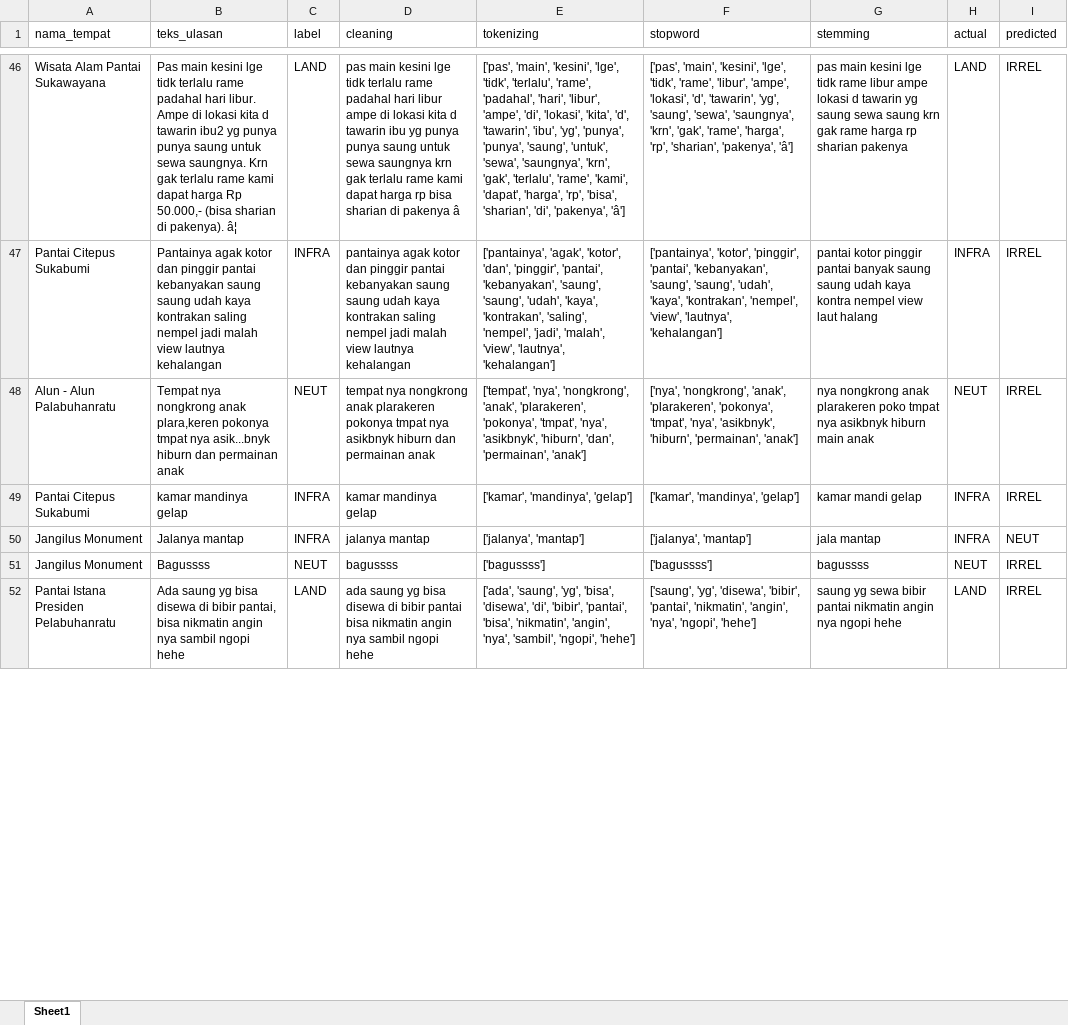
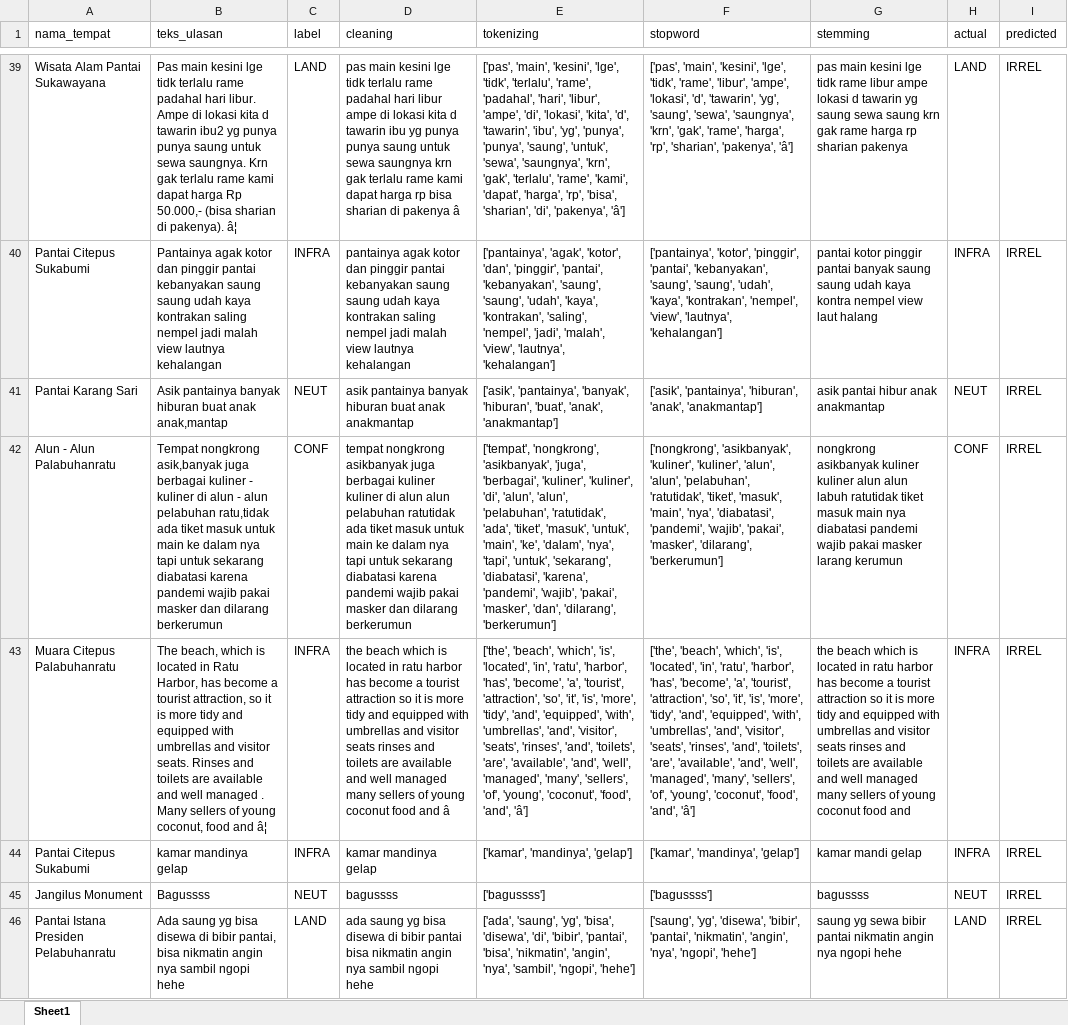
Before and after one commit to muizulrafi/skripsi-ulasan-wisata, an Excel workbook: data/output/error_analysis.xlsx, sheet Sheet1, drawn as a sheet; only a part is shown, gaps mark what is left out; values as stored, in another font and other column widths than the file's, no borders; addresses are those after the commit; the diff covers the shown part only; the diff names each change by its address in the sheet, - before the commit and + after, or states it on an @@ line.

```diff
--- a/data/output/error_analysis.xlsx (sheet Sheet1)
+++ b/data/output/error_analysis.xlsx (sheet Sheet1)
-A41 (nama_tempat): Alun - Alun Palabuhanratu
+A41 (nama_tempat): Pantai Karang Sari
-B41 (teks_ulasan): Tempat nya nongkrong anak plara,keren pokonya tmpat nya asik...bnyk hiburn dan permainan anak
+B41 (teks_ulasan): Asik pantainya banyak hiburan buat anak anak,mantap
-D41 (cleaning): tempat nya nongkrong anak plarakeren pokonya tmpat nya asikbnyk hiburn dan permainan anak
+D41 (cleaning): asik pantainya banyak hiburan buat anak anakmantap
-E41 (tokenizing): ['tempat', 'nya', 'nongkrong', 'anak', 'plarakeren', 'pokonya', 'tmpat', 'nya', 'asikbnyk', 'hiburn', 'dan', 'permainan', 'anak']
+E41 (tokenizing): ['asik', 'pantainya', 'banyak', 'hiburan', 'buat', 'anak', 'anakmantap']
-F41 (stopword): ['nya', 'nongkrong', 'anak', 'plarakeren', 'pokonya', 'tmpat', 'nya', 'asikbnyk', 'hiburn', 'permainan', 'anak']
+F41 (stopword): ['asik', 'pantainya', 'hiburan', 'anak', 'anakmantap']
-G41 (stemming): nya nongkrong anak plarakeren poko tmpat nya asikbnyk hiburn main anak
+G41 (stemming): asik pantai hibur anak anakmantap
+row 42: Alun - Alun Palabuhanratu | Tempat nongkrong asik,banyak juga berbagai kuliner - kuliner di alun - alun pelabuhan ratu,tidak ada tiket masuk untuk main ke dalam nya tapi untuk sekarang diabatasi karena pandemi wajib pakai masker dan dilarang berkerumun | CONF | tempat nongkrong asikbanyak juga berbagai kuliner kuliner di alun alun pelabuhan ratutidak ada tiket masuk untuk main ke dalam nya tapi untuk sekarang diabatasi karena pandemi wajib pakai masker dan dilarang berkerumun | ['tempat', 'nongkrong', 'asikbanyak', 'juga', 'berbagai', 'kuliner', 'kuliner', 'di', 'alun', 'alun', 'pelabuhan', 'ratutidak', 'ada', 'tiket', 'masuk', 'untuk', 'main', 'ke', 'dalam', 'nya', 'tapi', 'untuk', 'sekarang', 'diabatasi', 'karena', 'pandemi', 'wajib', 'pakai', 'masker', 'dan', 'dilarang', 'berkerumun'] | ['nongkrong', 'asikbanyak', 'kuliner', 'kuliner', 'alun', 'alun', 'pelabuhan', 'ratutidak', 'tiket', 'masuk', 'main', 'nya', 'diabatasi', 'pandemi', 'wajib', 'pakai', 'masker', 'dilarang', 'berkerumun'] | nongkrong asikbanyak kuliner kuliner alun alun labuh ratutidak tiket masuk main nya diabatasi pandemi wajib pakai masker larang kerumun | CONF | IRREL
+row 43: Muara Citepus Palabuhanratu | The beach, which is located in Ratu Harbor, has become a tourist attraction, so it is more tidy and equipped with umbrellas and visitor seats. Rinses and toilets are available and well managed . Many sellers of young coconut, food and â¦ | INFRA | the beach which is located in ratu harbor has become a tourist attraction so it is more tidy and equipped with umbrellas and visitor seats rinses and toilets are available and well managed many sellers of young coconut food and â | ['the', 'beach', 'which', 'is', 'located', 'in', 'ratu', 'harbor', 'has', 'become', 'a', 'tourist', 'attraction', 'so', 'it', 'is', 'more', 'tidy', 'and', 'equipped', 'with', 'umbrellas', 'and', 'visitor', 'seats', 'rinses', 'and', 'toilets', 'are', 'available', 'and', 'well', 'managed', 'many', 'sellers', 'of', 'young', 'coconut', 'food', 'and', 'â'] | ['the', 'beach', 'which', 'is', 'located', 'in', 'ratu', 'harbor', 'has', 'become', 'a', 'tourist', 'attraction', 'so', 'it', 'is', 'more', 'tidy', 'and', 'equipped', 'with', 'umbrellas', 'and', 'visitor', 'seats', 'rinses', 'and', 'toilets', 'are', 'available', 'and', 'well', 'managed', 'many', 'sellers', 'of', 'young', 'coconut', 'food', 'and', 'â'] | the beach which is located in ratu harbor has become a tourist attraction so it is more tidy and equipped with umbrellas and visitor seats rinses and toilets are available and well managed many sellers of young coconut food and | INFRA | IRREL
@@ row 50 moved to row 63: Jangilus Monument @@
```
Also changed, not shown: 19 added rows, 21 removed rows, 29 moved rows and 19 edited cells elsewhere in this sheet, data/labelling/lembar_kerja_anotator_final.xlsx, data/output/distribusi_topik.xlsx, 6 other files.
